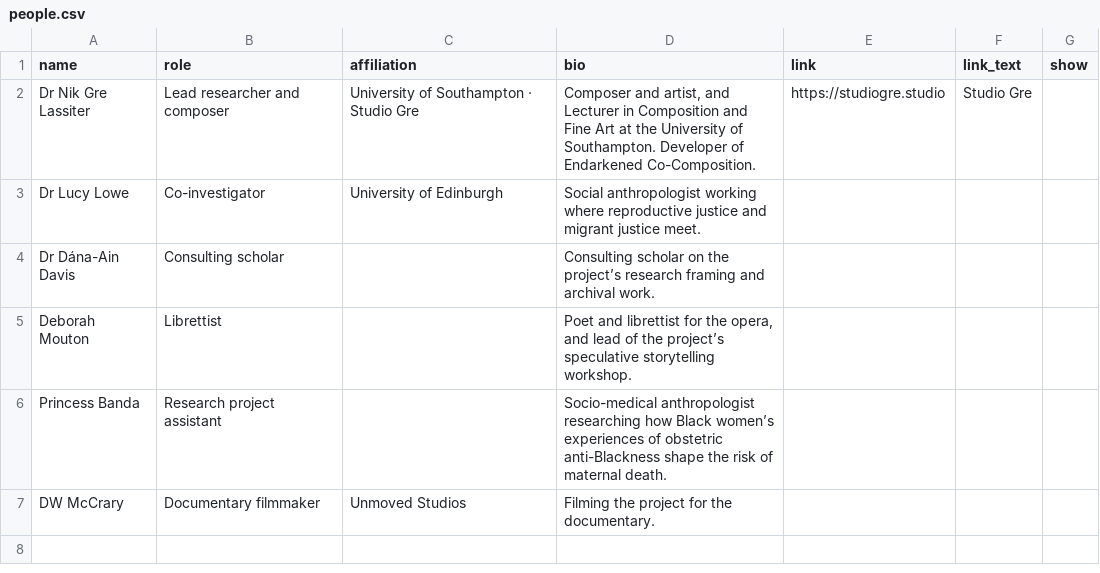
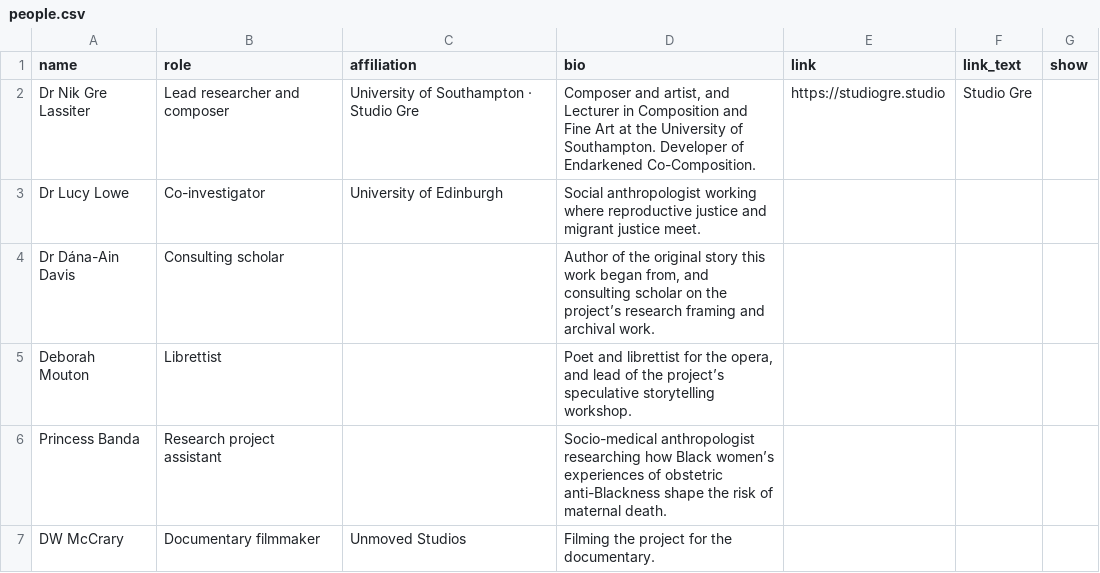
Before and after one commit to NGL-cpu/ECthreads, a CSV file: data/people.csv, drawn as a sheet.

```diff
--- a/data/people.csv
+++ b/data/people.csv
@@ -3,3 +3,3 @@ Dr Nik Gre Lassiter,Lead researcher and composer,University of Southampton · St
 Dr Lucy Lowe,Co-investigator,University of Edinburgh,Social anthropologist working where reproductive justice and migrant justice meet.,,,
-Dr Dána-Ain Davis,Consulting scholar,,Consulting scholar on the project’s research framing and archival work.,,,
+Dr Dána-Ain Davis,Consulting scholar,,"Author of the original story this work began from, and consulting scholar on the project’s research framing and archival work.",,,
 Deborah Mouton,Librettist,,"Poet and librettist for the opera, and lead of the project’s speculative storytelling workshop.",,,
```
Also changed, not shown: 2 other files.
